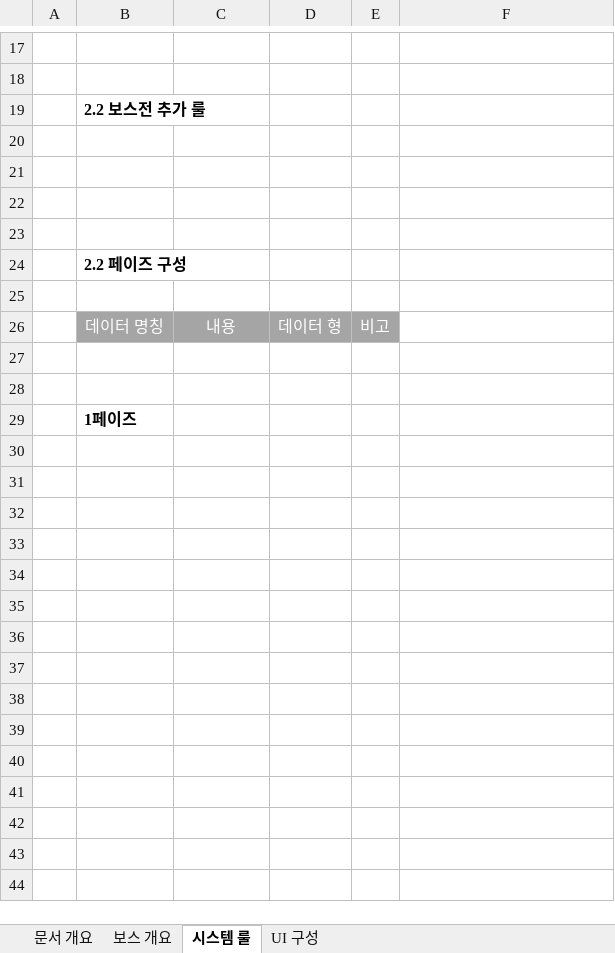
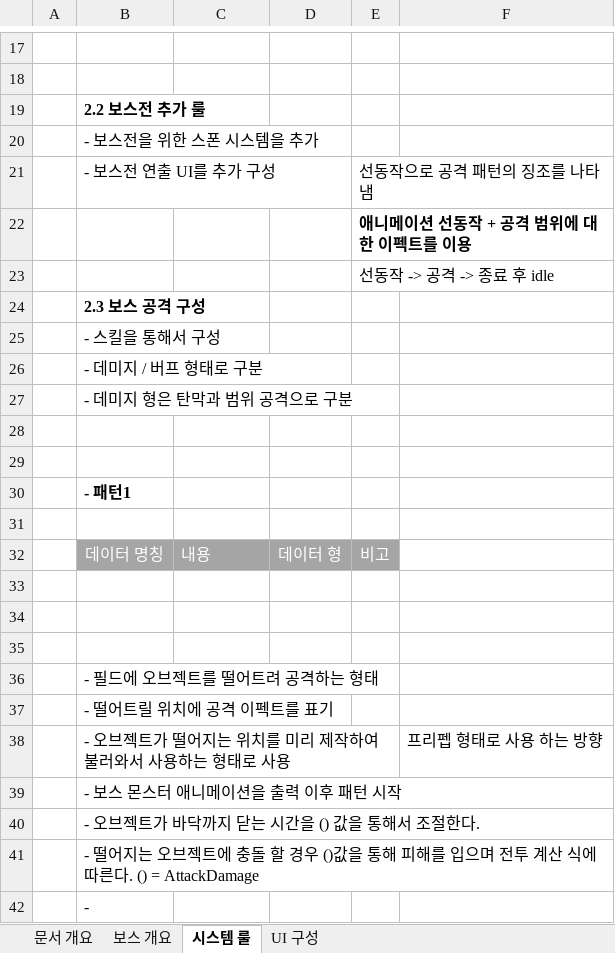
Before and after one commit to lalyns/MondayClass, an Excel workbook: Document/시스템 기획서/신규프로젝트_보스 몬스터_강일구.xlsx, sheet 시스템 룰, drawn as a sheet; only a part is shown, gaps mark what is left out; values as stored, in another font and other column widths than the file's, no borders; charts and pictures not drawn; removed rows and columns are numbered as before the commit, all else as after; the diff covers the shown part only; the diff names each change by its address in the sheet, - before the commit and + after, or states it on an @@ line.

```diff
--- a/Document/시스템 기획서/신규프로젝트_보스 몬스터_강일구.xlsx (sheet 시스템 룰)
+++ b/Document/시스템 기획서/신규프로젝트_보스 몬스터_강일구.xlsx (sheet 시스템 룰)
+row 20:  | - 보스전을 위한 스폰 시스템을 추가
+row 21:  | - 보스전 연출 UI를 추가 구성 |  |  | 선동작으로 공격 패턴의 징조를 나타냄
+row 22:  |  |  |  | 애니메이션 선동작 + 공격 범위에 대한 이펙트를 이용
+row 23:  |  |  |  | 선동작 -> 공격 -> 종료 후 idle
+row 24:  | 2.3 보스 공격 구성
+row 25:  | - 스킬을 통해서 구성
+row 26:  | - 데미지 / 버프 형태로 구분
+row 27:  | - 데미지 형은 탄막과 범위 공격으로 구분
-row 22: (empty)
-row 23: (empty)
-B30: 2.2 페이즈 구성
+B30: - 패턴1
-C32 alignment: center
+C32 alignment: left
+row 35: (empty)
-B36: 1페이즈
+B36: - 필드에 오브젝트를 떨어트려 공격하는 형태
-B36 bold: on
+B36 bold: off
+row 37:  | - 떨어트릴 위치에 공격 이펙트를 표기
+row 38:  | - 오브젝트가 떨어지는 위치를 미리 제작하여 불러와서 사용하는 형태로 사용 |  |  |  | 프리펩 형태로 사용 하는 방향
+row 39:  | - 보스 몬스터 애니메이션을 출력 이후 패턴 시작
+row 40:  | - 오브젝트가 바닥까지 닫는 시간을 () 값을 통해서 조절한다.
+row 41:  | - 떨어지는 오브젝트에 충돌 할 경우 ()값을 통해 피해를 입으며 전투 계산 식에 따른다. () = AttackDamage
+row 42:  | -
```
Also changed, not shown: cell formats and merged cells elsewhere in this sheet, charts or pictures, Document/리스트/애니 리스트_강일구.xlsx, Document/리스트/이펙트 리스트.xlsx.
